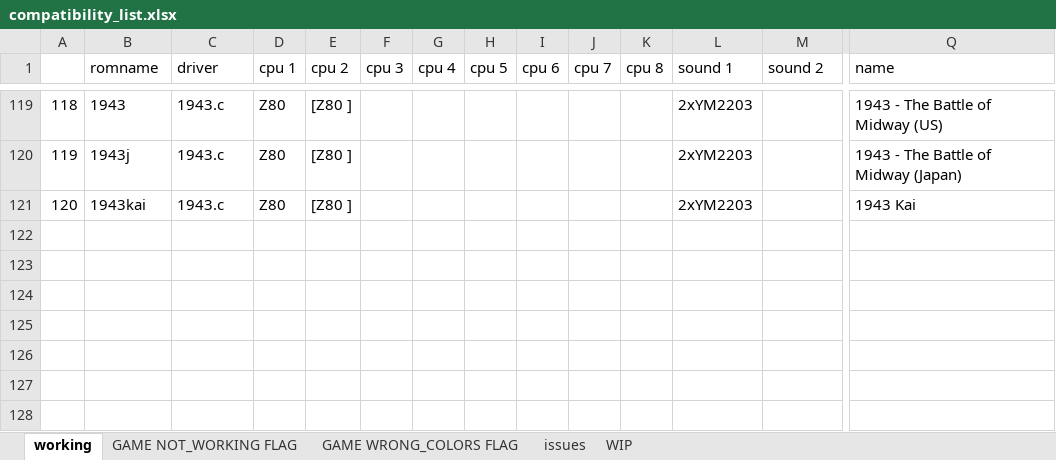
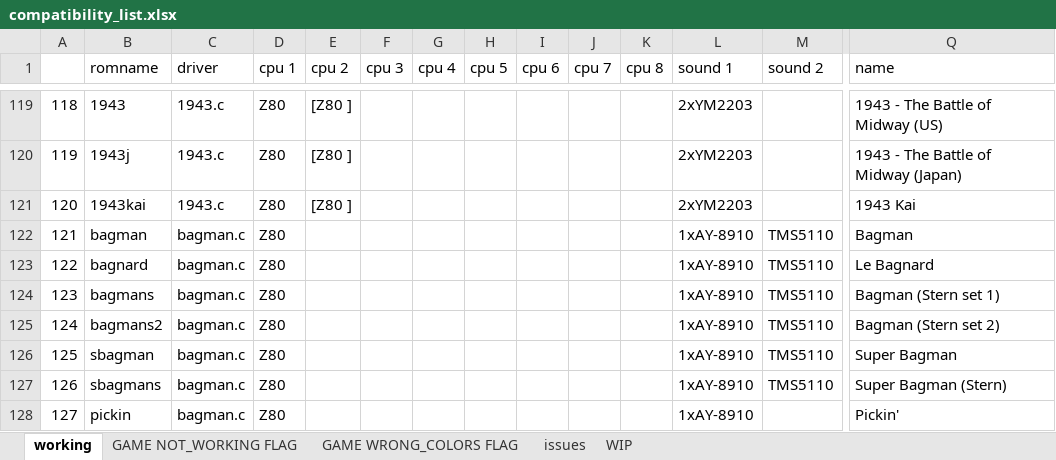
Before and after one commit to javaemus/arcadeflex056, an Excel workbook: compatibility_list.xlsx, sheet working, drawn as a sheet; only a part is shown, gaps mark what is left out; values as stored, in another font and other column widths than the file's, no borders; rows hold the shown columns only; the diff names each change by its address in the sheet, - before the commit and + after, or states it on an @@ line.

Commit message:
Added tms5110 sound and working bagman driver

```diff
--- a/compatibility_list.xlsx (sheet working)
+++ b/compatibility_list.xlsx (sheet working)
+row 122: 121 | bagman | bagman.c | Z80 |  |  |  |  |  |  |  | 1xAY-8910 | TMS5110 | Bagman
+row 123: 122 | bagnard | bagman.c | Z80 |  |  |  |  |  |  |  | 1xAY-8910 | TMS5110 | Le Bagnard
+row 124: 123 | bagmans | bagman.c | Z80 |  |  |  |  |  |  |  | 1xAY-8910 | TMS5110 | Bagman (Stern set 1)
+row 125: 124 | bagmans2 | bagman.c | Z80 |  |  |  |  |  |  |  | 1xAY-8910 | TMS5110 | Bagman (Stern set 2)
+row 126: 125 | sbagman | bagman.c | Z80 |  |  |  |  |  |  |  | 1xAY-8910 | TMS5110 | Super Bagman
+row 127: 126 | sbagmans | bagman.c | Z80 |  |  |  |  |  |  |  | 1xAY-8910 | TMS5110 | Super Bagman (Stern)
+row 128: 127 | pickin | bagman.c | Z80 |  |  |  |  |  |  |  | 1xAY-8910 |  | Pickin'
```
Also changed, not shown: sheet WIP, 17 other files.
